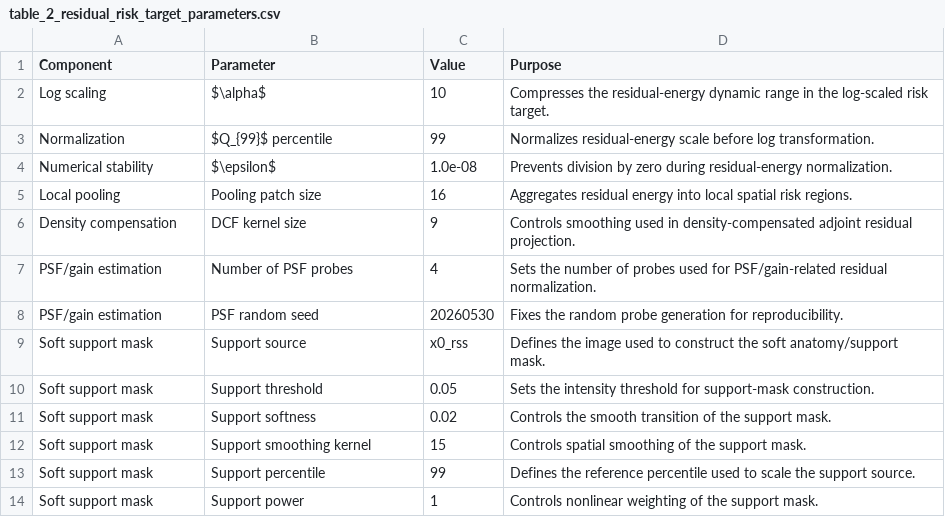
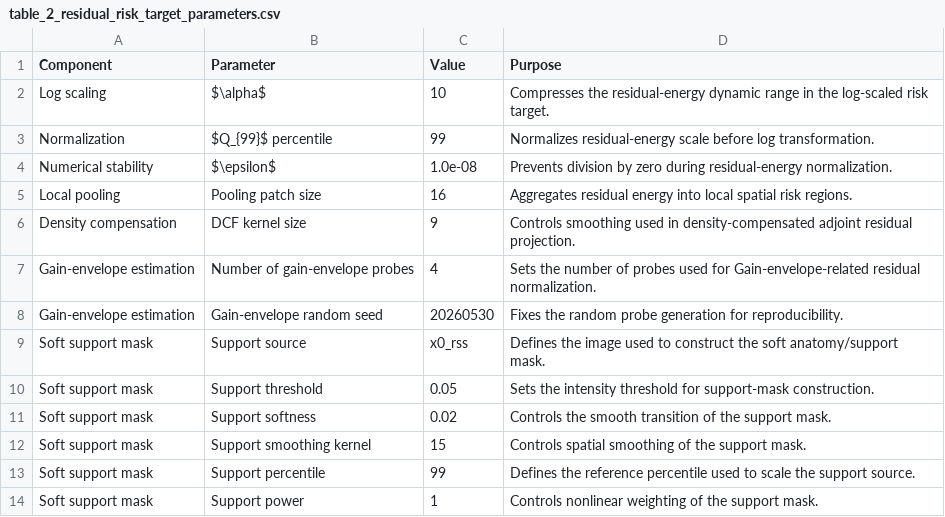
Before and after one commit to SILAS-RANSFORD-OSEI/fourway-ssdu-residual-risk-materials, a CSV file: paper/tables/main/table_2_residual_risk_target_parameters.csv, drawn as a sheet.

```diff
--- a/paper/tables/main/table_2_residual_risk_target_parameters.csv
+++ b/paper/tables/main/table_2_residual_risk_target_parameters.csv
@@ -6,4 +6,4 @@ Local pooling,Pooling patch size,16,Aggregates residual energy into local spatia
 Density compensation,DCF kernel size,9,Controls smoothing used in density-compensated adjoint residual projection.
-PSF/gain estimation,Number of PSF probes,4,Sets the number of probes used for PSF/gain-related residual normalization.
-PSF/gain estimation,PSF random seed,20260530,Fixes the random probe generation for reproducibility.
+Gain-envelope estimation,Number of gain-envelope probes,4,Sets the number of probes used for Gain-envelope-related residual normalization.
+Gain-envelope estimation,Gain-envelope random seed,20260530,Fixes the random probe generation for reproducibility.
 Soft support mask,Support source,x0_rss,Defines the image used to construct the soft anatomy/support mask.
```
Also changed, not shown: paper/tables/main/table_3_a4_cnn_ablation_summary.csv, paper/tables/main/table_4_independent_holdout_verification_performance.csv, 26 other files.
